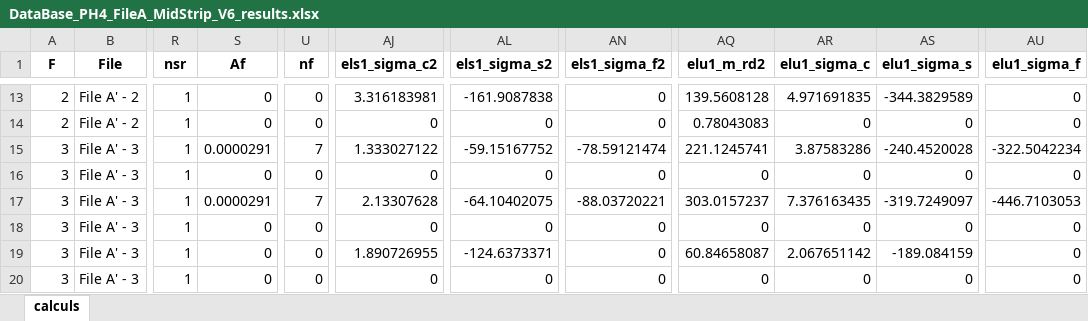
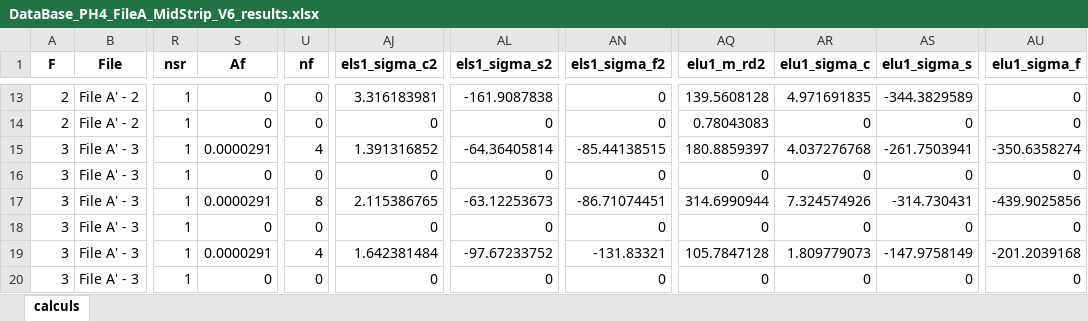
Before and after one commit to phil-vivant/Citallios, an Excel workbook: Calculs/PH4/DataBase_PH4_FileA_MidStrip_V6_results.xlsx, sheet calculs, drawn as a sheet; only a part is shown, gaps mark what is left out; values as stored, in another font and other column widths than the file's, no borders; the diff covers the shown part only; the diff names each change by its address in the sheet, - before the commit and + after, or states it on an @@ line.

```diff
--- a/Calculs/PH4/DataBase_PH4_FileA_MidStrip_V6_results.xlsx (sheet calculs)
+++ b/Calculs/PH4/DataBase_PH4_FileA_MidStrip_V6_results.xlsx (sheet calculs)
-U15 (nf): 7
+U15 (nf): 4
-AJ15 (els1_sigma_c2): 1.333027122
+AJ15 (els1_sigma_c2): 1.391316852
-AL15 (els1_sigma_s2): -59.15167752
+AL15 (els1_sigma_s2): -64.36405814
-AN15 (els1_sigma_f2): -78.59121474
+AN15 (els1_sigma_f2): -85.44138515
-AQ15 (elu1_m_rd2): 221.1245741
+AQ15 (elu1_m_rd2): 180.8859397
-AR15 (elu1_sigma_c): 3.87583286
+AR15 (elu1_sigma_c): 4.037276768
-AS15 (elu1_sigma_s): -240.4520028
+AS15 (elu1_sigma_s): -261.7503941
-AU15 (elu1_sigma_f): -322.5042234
+AU15 (elu1_sigma_f): -350.6358274
-U17 (nf): 7
+U17 (nf): 8
-AJ17 (els1_sigma_c2): 2.13307628
+AJ17 (els1_sigma_c2): 2.115386765
-AL17 (els1_sigma_s2): -64.10402075
+AL17 (els1_sigma_s2): -63.12253673
-AN17 (els1_sigma_f2): -88.03720221
+AN17 (els1_sigma_f2): -86.71074451
-AQ17 (elu1_m_rd2): 303.0157237
+AQ17 (elu1_m_rd2): 314.6990944
-AR17 (elu1_sigma_c): 7.376163435
+AR17 (elu1_sigma_c): 7.324574926
-AS17 (elu1_sigma_s): -319.7249097
+AS17 (elu1_sigma_s): -314.730431
-AU17 (elu1_sigma_f): -446.7103053
+AU17 (elu1_sigma_f): -439.9025856
-S19 (Af): 0
+S19 (Af): 0.0000291
-U19 (nf): 0
+U19 (nf): 4
-AJ19 (els1_sigma_c2): 1.890726955
+AJ19 (els1_sigma_c2): 1.642381484
-AL19 (els1_sigma_s2): -124.6373371
+AL19 (els1_sigma_s2): -97.67233752
-AN19 (els1_sigma_f2): 0
+AN19 (els1_sigma_f2): -131.83321
-AQ19 (elu1_m_rd2): 60.84658087
+AQ19 (elu1_m_rd2): 105.7847128
-AR19 (elu1_sigma_c): 2.067651142
+AR19 (elu1_sigma_c): 1.809779073
-AS19 (elu1_sigma_s): -189.084159
+AS19 (elu1_sigma_s): -147.9758149
-AU19 (elu1_sigma_f): 0
+AU19 (elu1_sigma_f): -201.2039168
```
Also changed, not shown: 115 edited cells elsewhere in this sheet, Calculs/PH4/DataBase_PH4_FileA_MidStrip_V6.xlsx, Calculs/PH4/DataBase_PH4_FileB_MidStrip_V6.xlsx, 4 other files.
